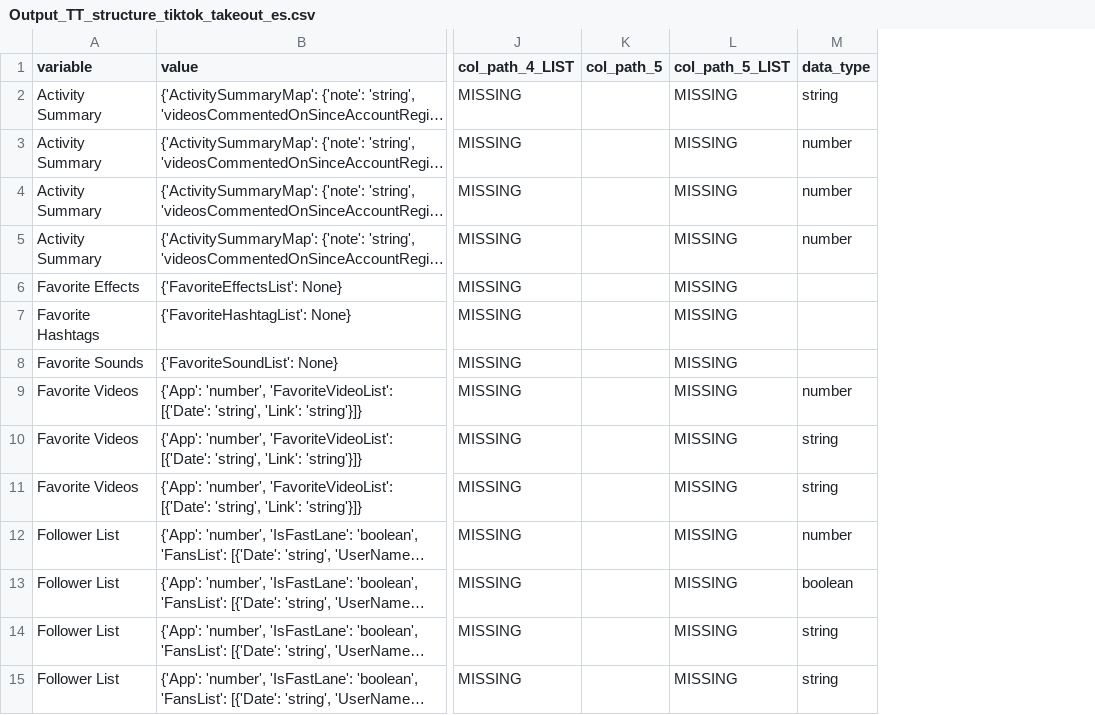
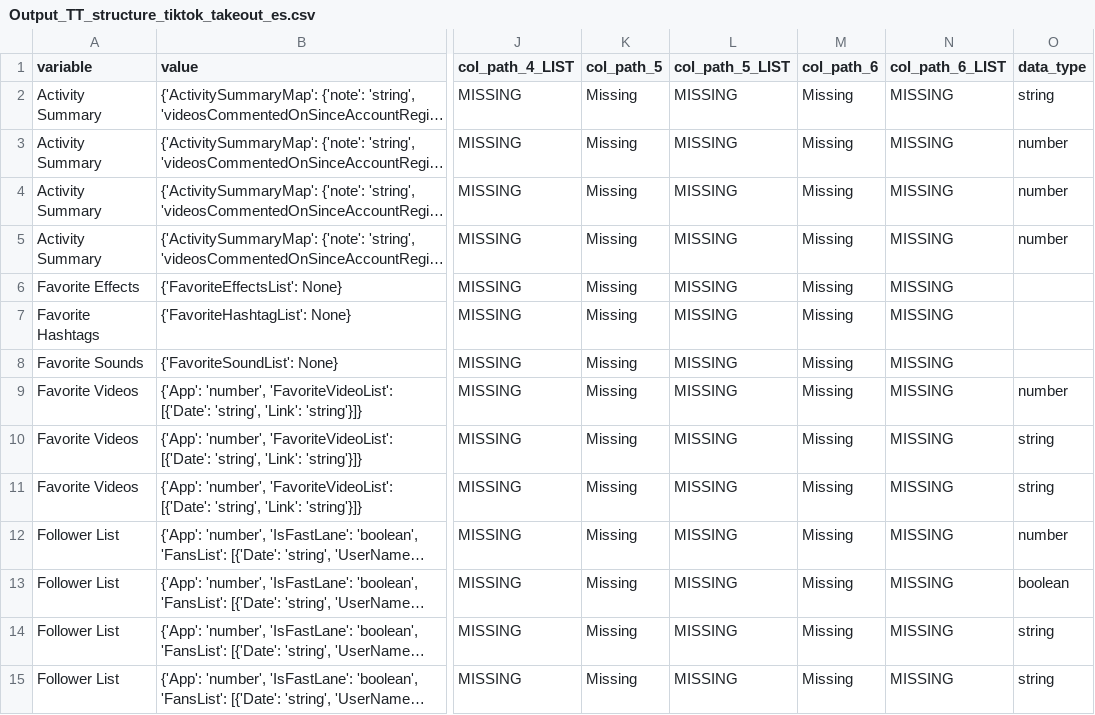
Before and after one commit to what-if-horizon/what-if-data-donation, a CSV file: structure_donations/Processed_structure_donations/TikTok/Output/Output_TT_structure_tiktok_takeout_es.csv, drawn as a sheet; only a part is shown, gaps mark what is left out; long unchanged cells end in …; the diff covers the shown part only; the diff names each change by its address in the sheet, - before the commit and + after, or states it on an @@ line.

```diff
--- a/structure_donations/Processed_structure_donations/TikTok/Output/Output_TT_structure_tiktok_takeout_es.csv
+++ b/structure_donations/Processed_structure_donations/TikTok/Output/Output_TT_structure_tiktok_takeout_es.csv
+column M (col_path_6), rows 2-15: all Missing
+column N (col_path_6_LIST), rows 2-15: all MISSING
-K2:K15 (col_path_5): (empty)
+K2:K15 (col_path_5): Missing
```
Also changed, not shown: 35 edited cells elsewhere in this file, structure_donations/Processed_structure_donations/TikTok/Output/Output_HJ_tiktol_json_strcure.csv, structure_donations/Processed_structure_donations/TikTok/Output/Output_TT_json_structure_MvdV.csv, 10 other files.
